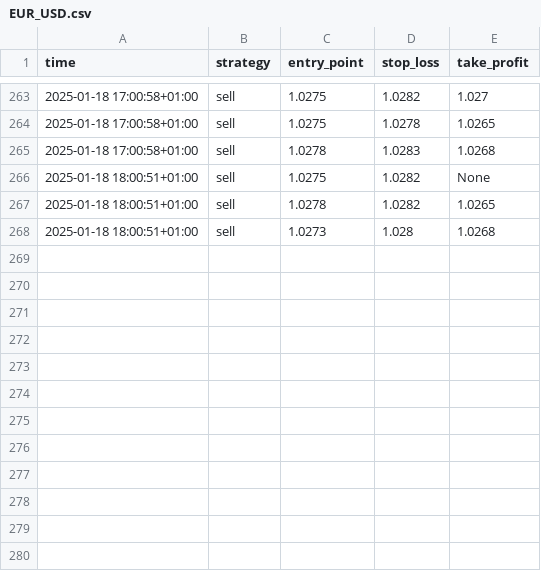
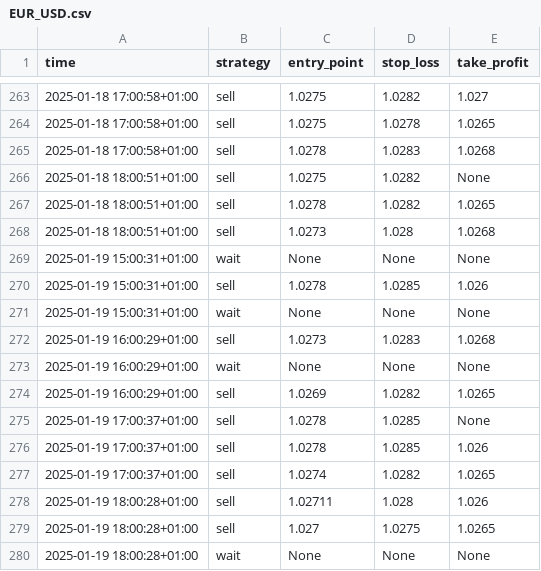
Before and after one commit to xifan828/fx-assistant, a CSV file: simulation/forward_test/2025_01_13/EUR_USD.csv, drawn as a sheet; only a part is shown, gaps mark what is left out; the diff names each change by its address in the sheet, - before the commit and + after, or states it on an @@ line.

```diff
--- a/simulation/forward_test/2025_01_13/EUR_USD.csv
+++ b/simulation/forward_test/2025_01_13/EUR_USD.csv
+row 269: 2025-01-19 15:00:31+01:00 | wait | None | None | None
+row 270: 2025-01-19 15:00:31+01:00 | sell | 1.0278 | 1.0285 | 1.026
+row 271: 2025-01-19 15:00:31+01:00 | wait | None | None | None
+row 272: 2025-01-19 16:00:29+01:00 | sell | 1.0273 | 1.0283 | 1.0268
+row 273: 2025-01-19 16:00:29+01:00 | wait | None | None | None
+row 274: 2025-01-19 16:00:29+01:00 | sell | 1.0269 | 1.0282 | 1.0265
+row 275: 2025-01-19 17:00:37+01:00 | sell | 1.0278 | 1.0285 | None
+row 276: 2025-01-19 17:00:37+01:00 | sell | 1.0278 | 1.0285 | 1.026
+row 277: 2025-01-19 17:00:37+01:00 | sell | 1.0274 | 1.0282 | 1.0265
+row 278: 2025-01-19 18:00:28+01:00 | sell | 1.02711 | 1.028 | 1.026
+row 279: 2025-01-19 18:00:28+01:00 | sell | 1.027 | 1.0275 | 1.0265
+row 280: 2025-01-19 18:00:28+01:00 | wait | None | None | None
```
Also changed, not shown: simulation/forward_test/2025_01_13/USD_JPY.csv, 6 other files.
